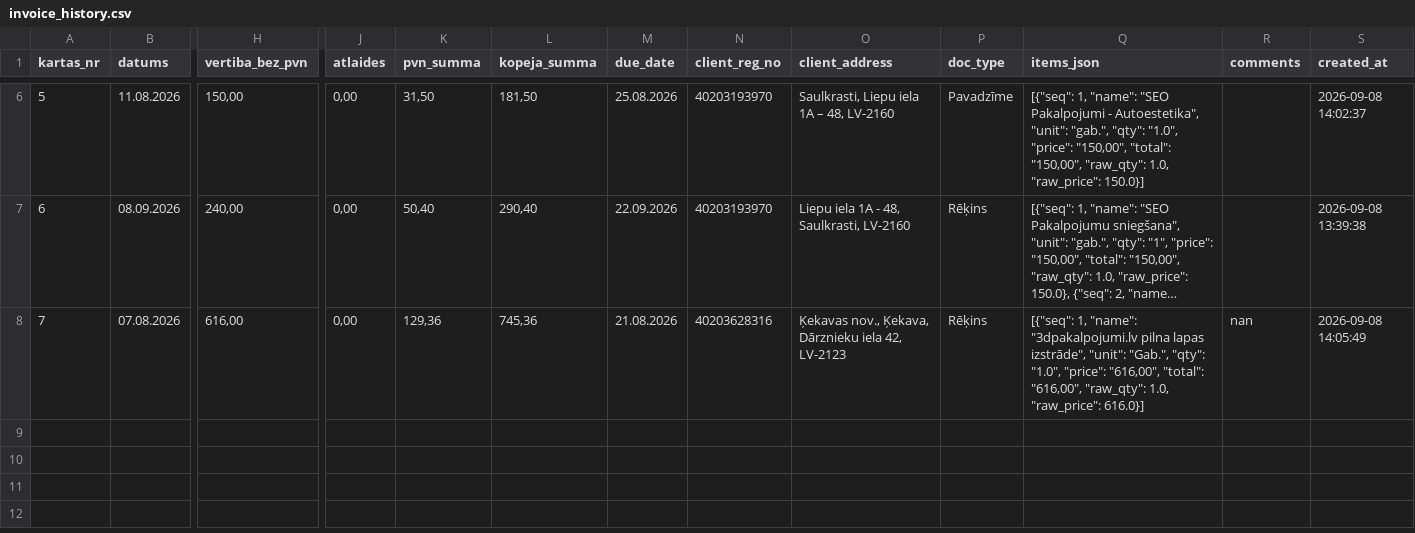
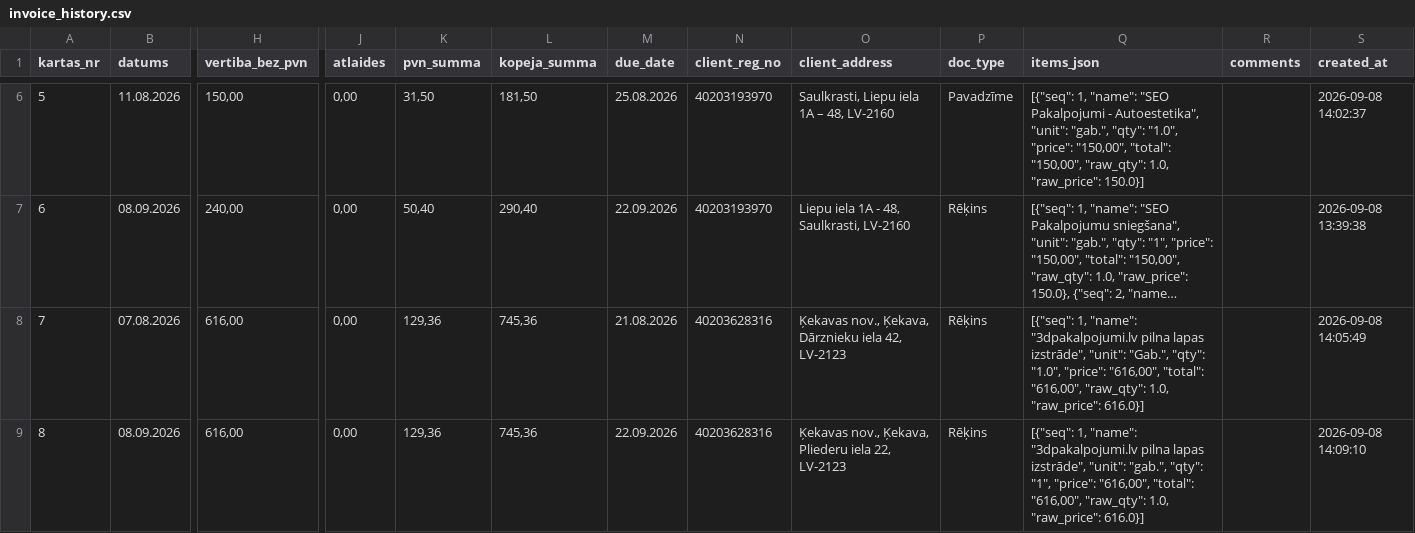
Before and after one commit to Andzhss/LSEO_pavadzimes, a CSV file: LSEO/invoice_history.csv, drawn as a sheet; only a part is shown, gaps mark what is left out; long unchanged cells end in …; rows hold the shown columns only; the diff names each change by its address in the sheet, - before the commit and + after, or states it on an @@ line.

Commit message:
Pievieno LSEO 0022

```diff
--- a/LSEO/invoice_history.csv
+++ b/LSEO/invoice_history.csv
-R8 (comments): nan
+R8 (comments): (empty)
+row 9: 8 | 08.09.2026 | 616,00 | 0,00 | 129,36 | 745,36 | 22.09.2026 | 40203628316 | Ķekavas nov., Ķekava, Pliederu iela 22, LV-2123 | Rēķins | [{"seq": 1, "name": "3dpakalpojumi.lv pilna lapas izstrāde", "unit": "gab.", "qty": "1", "price": "616,00", "total": "616,00", "raw_qty": 1.0, "raw_price": 616.0}] |  | 2026-09-08 14:09:10
```
